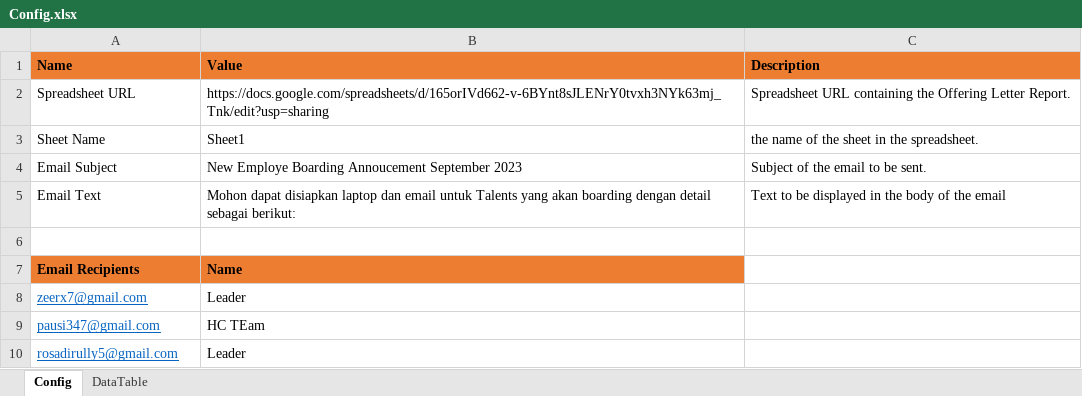
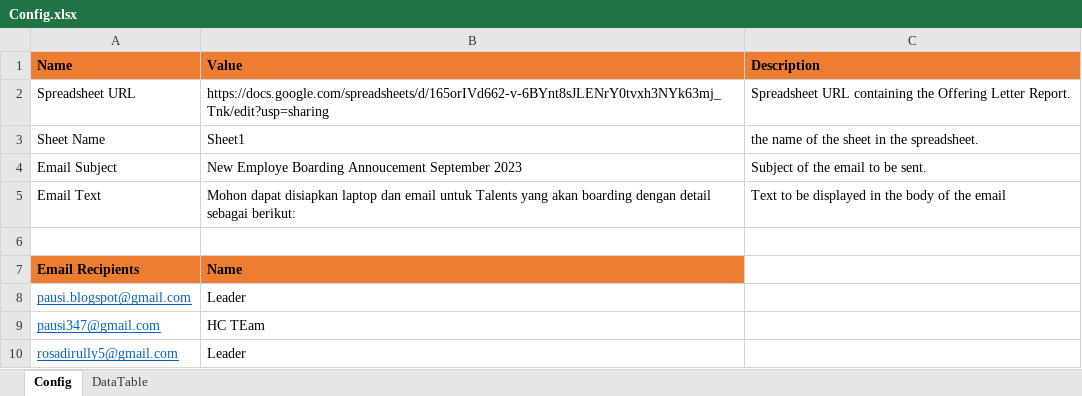
Before and after one commit to Rullyro/RPAOnboardingBot1, an Excel workbook: Config.xlsx, sheet Config, drawn as a sheet; values as stored, in another font and other column widths than the file's, no borders; the diff names each change by its address in the sheet, - before the commit and + after, or states it on an @@ line.

```diff
--- a/Config.xlsx (sheet Config)
+++ b/Config.xlsx (sheet Config)
-A8 (Name): zeerx7@gmail.com
+A8 (Name): pausi.blogspot@gmail.com
```
Also changed, not shown: 4 other files.
